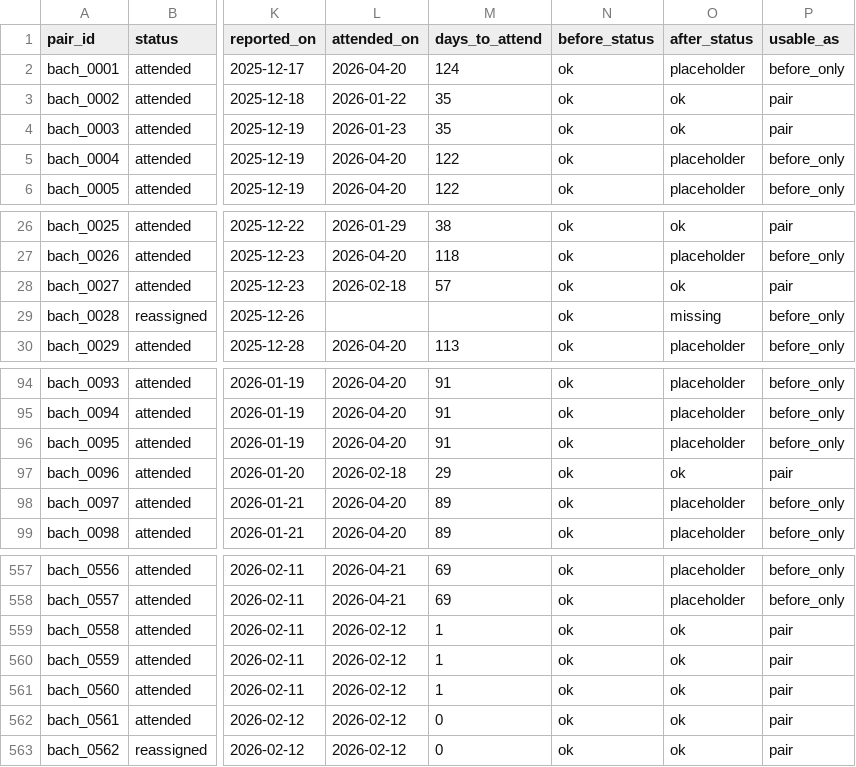
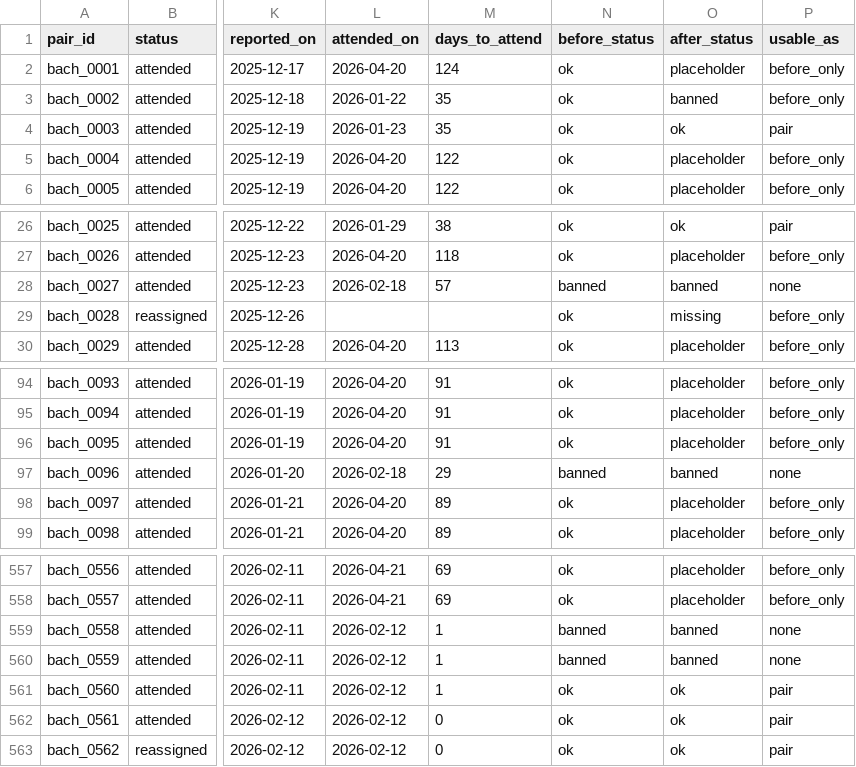
Before and after one commit to SebasTix02/civicpulse_meta, a CSV file: data/pothole_pairs/pairs.csv, drawn as a sheet; only a part is shown, gaps mark what is left out; the diff names each change by its address in the sheet, - before the commit and + after, or states it on an @@ line.

Commit message:
Ban hand-picked pothole pair photos that are not of the road
data/pothole_pairs/banned.txt lists photos removed by hand (a drawing, an
identity document). download.py skips them, qc.py marks them banned,
leaves them out of raw.zip and reuse counts and deletes their anonymized
copy, and prefilter.py never processes them. pairs.csv updated: 494
usable pairs, 690 before-only, 78 with no usable photo.

```diff
--- a/data/pothole_pairs/pairs.csv
+++ b/data/pothole_pairs/pairs.csv
-O3 (after_status): ok
+O3 (after_status): banned
-P3 (usable_as): pair
+P3 (usable_as): before_only
-N28 (before_status): ok
+N28 (before_status): banned
-O28 (after_status): ok
+O28 (after_status): banned
-P28 (usable_as): pair
+P28 (usable_as): none
-N97 (before_status): ok
+N97 (before_status): banned
-O97 (after_status): ok
+O97 (after_status): banned
-P97 (usable_as): pair
+P97 (usable_as): none
-N559:N560 (before_status): ok
+N559:N560 (before_status): banned
-O559:O560 (after_status): ok
+O559:O560 (after_status): banned
-P559:P560 (usable_as): pair
+P559:P560 (usable_as): none
```
Also changed, not shown: 6 other files.
